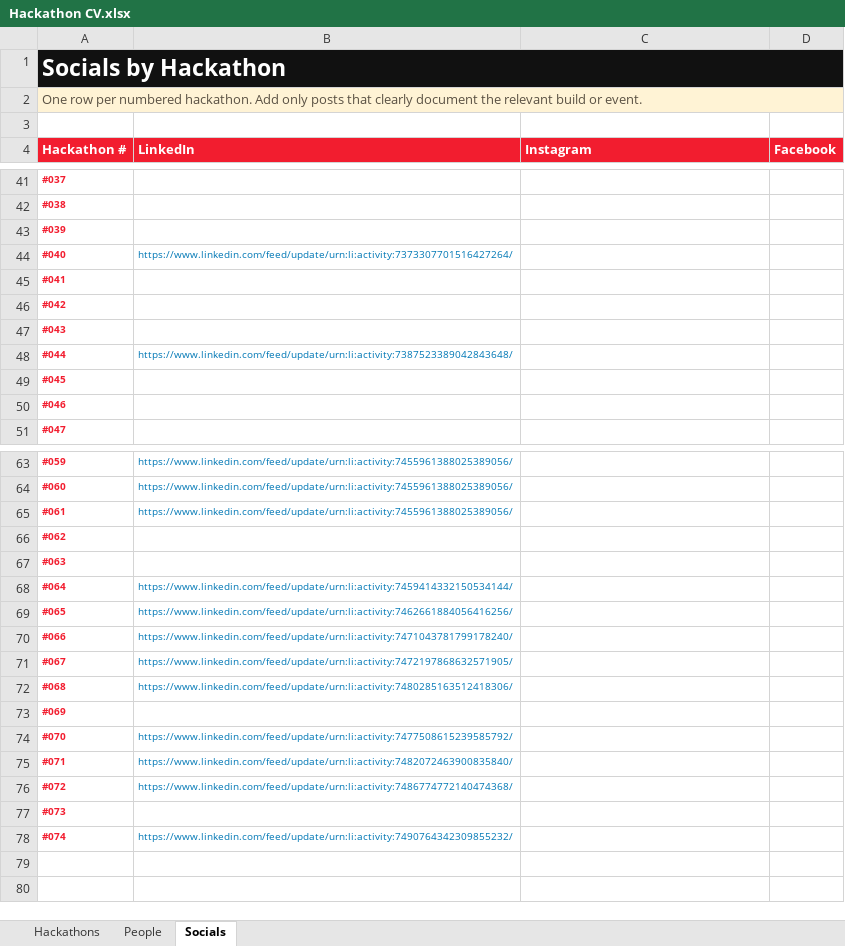
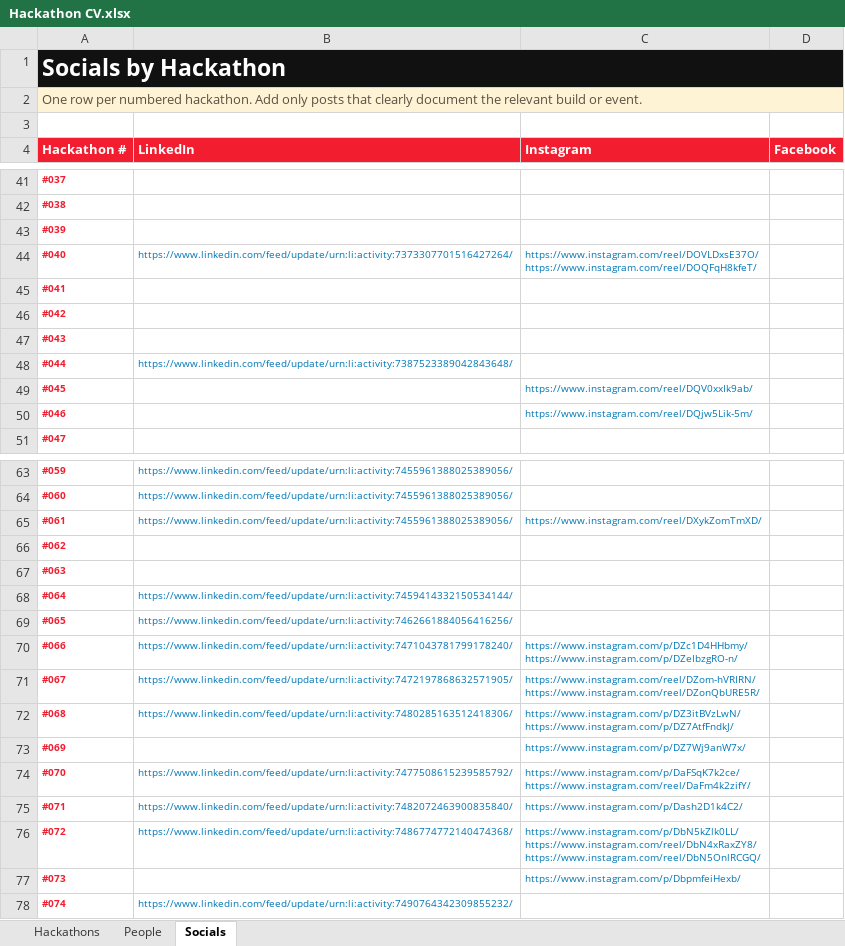
Before and after one commit to sayyidkhan/the100hackathoner, an Excel workbook: outputs/linkedin-people-directory/Hackathon CV.xlsx, sheet Socials, drawn as a sheet; only a part is shown, gaps mark what is left out; values as stored, in another font and other column widths than the file's, no borders; table styles not drawn; ↵ is a line break in a cell; the diff names each change by its address in the sheet, - before the commit and + after, or states it on an @@ line.

```diff
--- a/outputs/linkedin-people-directory/Hackathon CV.xlsx (sheet Socials)
+++ b/outputs/linkedin-people-directory/Hackathon CV.xlsx (sheet Socials)
-C44 (Instagram): (empty)
+C44 (Instagram): https://www.instagram.com/reel/DOVLDxsE37O/ ↵ https://www.instagram.com/reel/DOQFqH8kfeT/
-C49 (Instagram): (empty)
+C49 (Instagram): https://www.instagram.com/reel/DQV0xxIk9ab/
-C50 (Instagram): (empty)
+C50 (Instagram): https://www.instagram.com/reel/DQjw5Lik-5m/
-C65 (Instagram): (empty)
+C65 (Instagram): https://www.instagram.com/reel/DXykZomTmXD/
-C70 (Instagram): (empty)
+C70 (Instagram): https://www.instagram.com/p/DZc1D4HHbmy/ ↵ https://www.instagram.com/p/DZeIbzgRO-n/
-C71 (Instagram): (empty)
+C71 (Instagram): https://www.instagram.com/reel/DZom-hVRIRN/ ↵ https://www.instagram.com/reel/DZonQbURE5R/
-C72 (Instagram): (empty)
+C72 (Instagram): https://www.instagram.com/p/DZ3itBVzLwN/ ↵ https://www.instagram.com/p/DZ7AtfFndkJ/
-C73 (Instagram): (empty)
+C73 (Instagram): https://www.instagram.com/p/DZ7Wj9anW7x/
-C74 (Instagram): (empty)
+C74 (Instagram): https://www.instagram.com/p/DaFSqK7k2ce/ ↵ https://www.instagram.com/reel/DaFm4k2zifY/
-C75 (Instagram): (empty)
+C75 (Instagram): https://www.instagram.com/p/Dash2D1k4C2/
-C76 (Instagram): (empty)
+C76 (Instagram): https://www.instagram.com/p/DbN5kZlk0LL/ ↵ https://www.instagram.com/reel/DbN4xRaxZY8/ ↵ https://www.instagram.com/reel/DbN5OnlRCGQ/
-C77 (Instagram): (empty)
+C77 (Instagram): https://www.instagram.com/p/DbpmfeiHexb/
```
Also changed, not shown: 5 other files.
